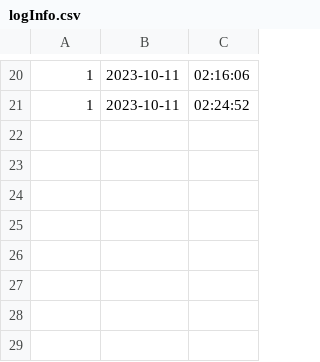
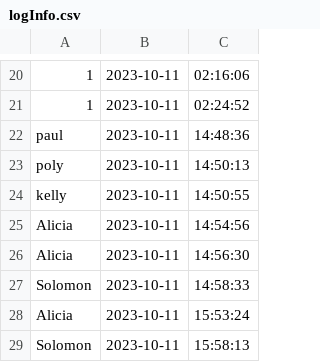
Before and after one commit to newnonsick/CS211-Project, a CSV file: data/logInfo.csv, drawn as a sheet; only a part is shown, gaps mark what is left out; the diff names each change by its address in the sheet, - before the commit and + after, or states it on an @@ line.

```diff
--- a/data/logInfo.csv
+++ b/data/logInfo.csv
+row 22: paul | 2023-10-11 | 14:48:36
+row 23: poly | 2023-10-11 | 14:50:13
+row 24: kelly | 2023-10-11 | 14:50:55
+row 25: Alicia | 2023-10-11 | 14:54:56
+row 26: Alicia | 2023-10-11 | 14:56:30
+row 27: Solomon | 2023-10-11 | 14:58:33
+row 28: Alicia | 2023-10-11 | 15:53:24
+row 29: Solomon | 2023-10-11 | 15:58:13
```
Also changed, not shown: data/eventList.csv, data/participant_activity_list.csv, 4 other files.
